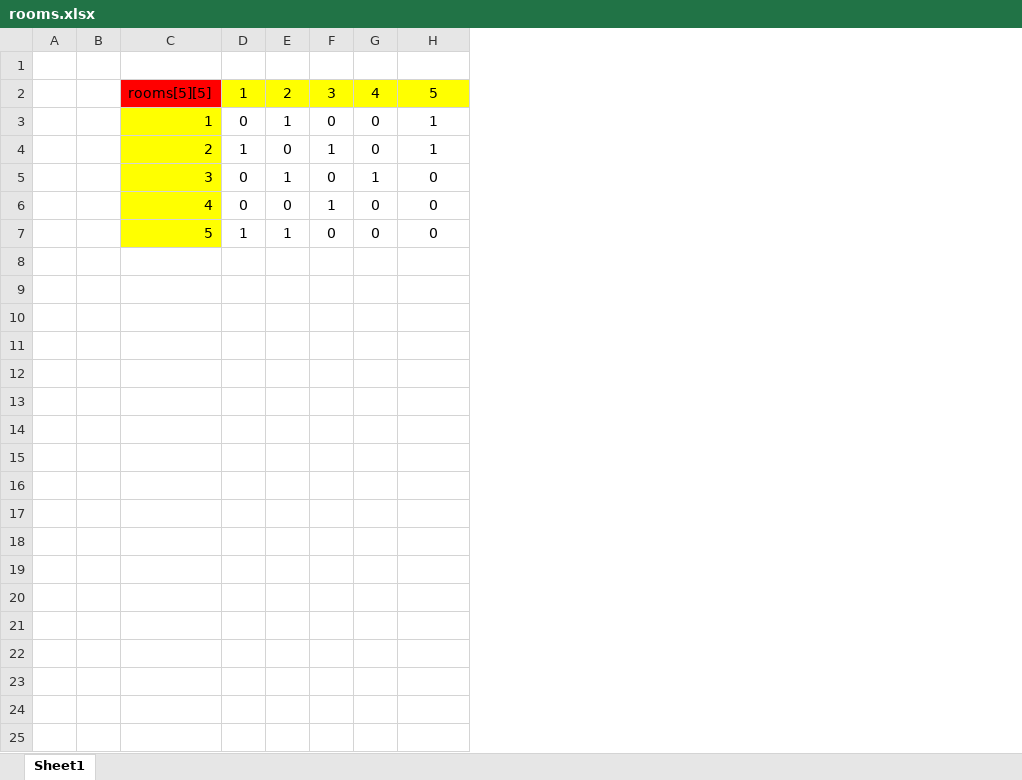
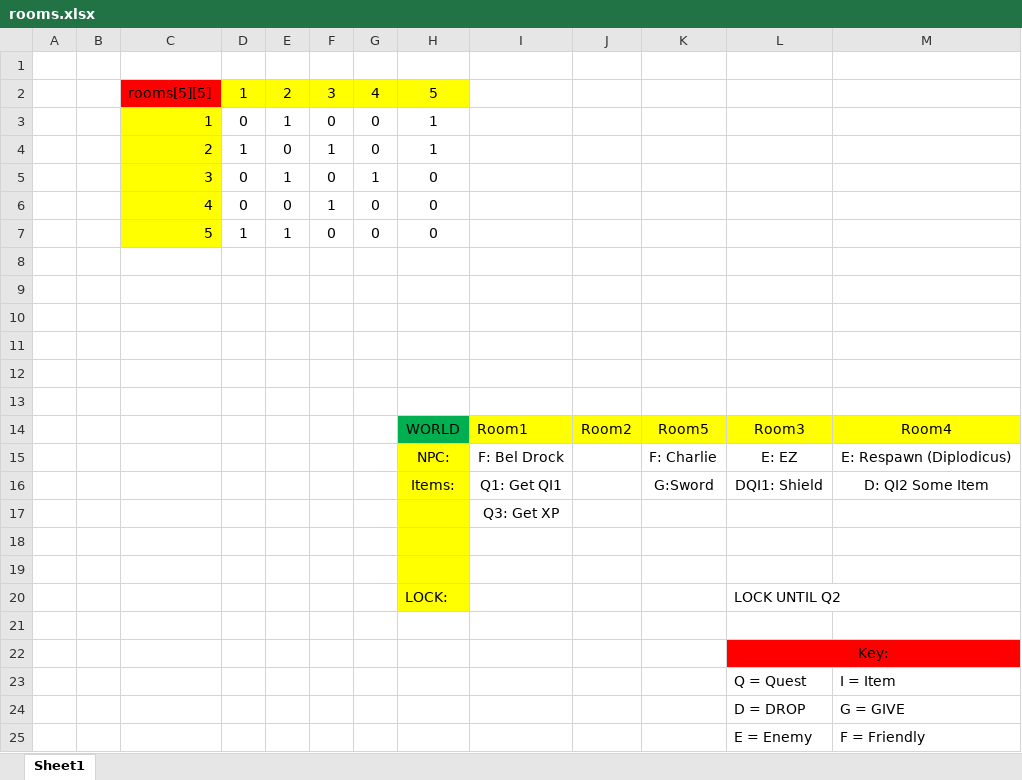
Before and after one commit to cwolter97/RPG, an Excel workbook: rooms.xlsx, sheet Sheet1, drawn as a sheet; values as stored, in another font and other column widths than the file's, no borders; charts and pictures not drawn; the diff names each change by its address in the sheet, - before the commit and + after, or states it on an @@ line.

Commit message:
Minor bug fix + feature add
Fixed bug that wouldn't compile to walk inbetween rooms.
Added ability to lock rooms and prevent player from entering them.

```diff
--- a/rooms.xlsx (sheet Sheet1)
+++ b/rooms.xlsx (sheet Sheet1)
+column I, empty
+column J, empty
+column K, empty
+column L, empty
+column M, empty
+row 8: (empty)
+row 9: (empty)
+row 10: (empty)
+row 11: (empty)
+row 12: (empty)
+row 13: (empty)
+row 14:  |  |  |  |  |  |  | WORLD | Room1 | Room2 | Room5 | Room3 | Room4
+row 15:  |  |  |  |  |  |  | NPC: | F: Bel Drock |  | F: Charlie | E: EZ | E: Respawn (Diplodicus)
+row 16:  |  |  |  |  |  |  | Items: | Q1: Get QI1 |  | G:Sword | DQI1: Shield | D: QI2 Some Item
+row 17:  |  |  |  |  |  |  |  | Q3: Get XP
+row 18: (empty)
+row 19: (empty)
+row 20:  |  |  |  |  |  |  | LOCK: |  |  |  | LOCK UNTIL Q2
+row 21: (empty)
+row 22:  |  |  |  |  |  |  |  |  |  |  | Key:
+row 23:  |  |  |  |  |  |  |  |  |  |  | Q = Quest | I = Item
+row 24:  |  |  |  |  |  |  |  |  |  |  | D = DROP | G = GIVE
+row 25:  |  |  |  |  |  |  |  |  |  |  | E = Enemy | F = Friendly
```
Also changed, not shown: charts or pictures, 13 other files.
